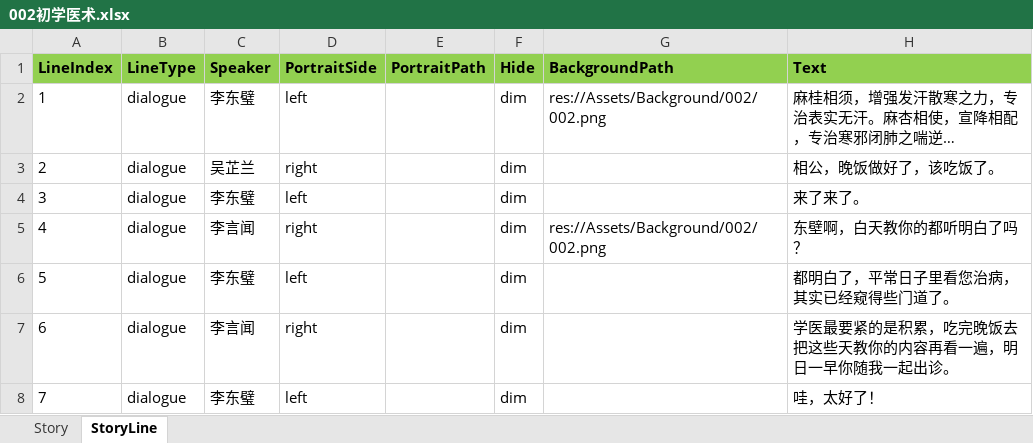
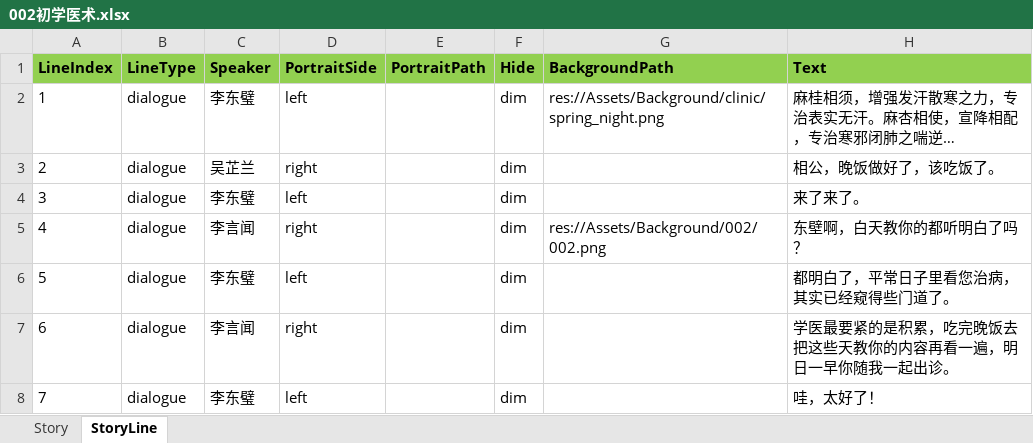
Before and after one commit to lqc19891229/Doctor, an Excel workbook: DataTables/DetailText/剧情/002初学医术.xlsx, sheet StoryLine, drawn as a sheet; values as stored, in another font and other column widths than the file's, no borders; the diff names each change by its address in the sheet, - before the commit and + after, or states it on an @@ line.

```diff
--- a/DataTables/DetailText/剧情/002初学医术.xlsx (sheet StoryLine)
+++ b/DataTables/DetailText/剧情/002初学医术.xlsx (sheet StoryLine)
-G2 (BackgroundPath): res://Assets/Background/002/002.png
+G2 (BackgroundPath): res://Assets/Background/clinic/spring_night.png
```
Also changed, not shown: DataTables/Data.backup_before_detailtext_import.xlsx, DataTables/Data.xlsx, 2 other files.
